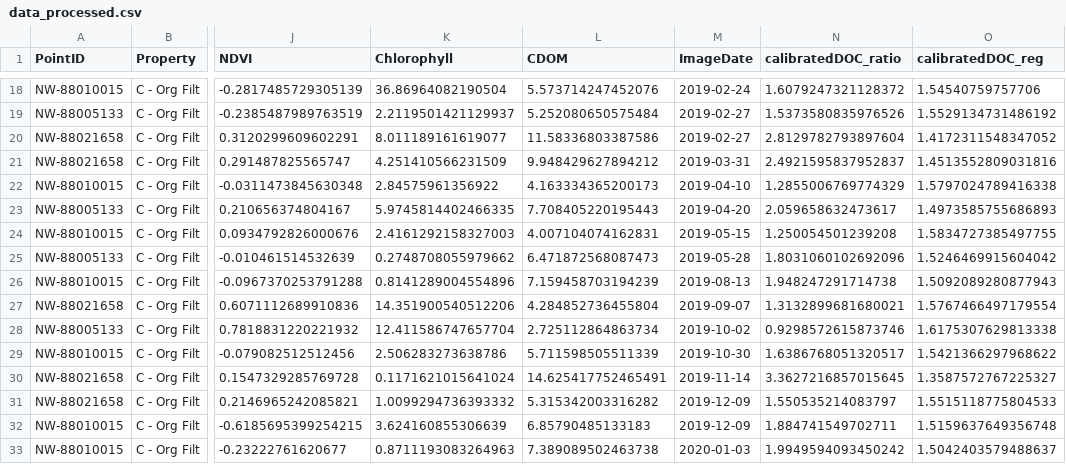
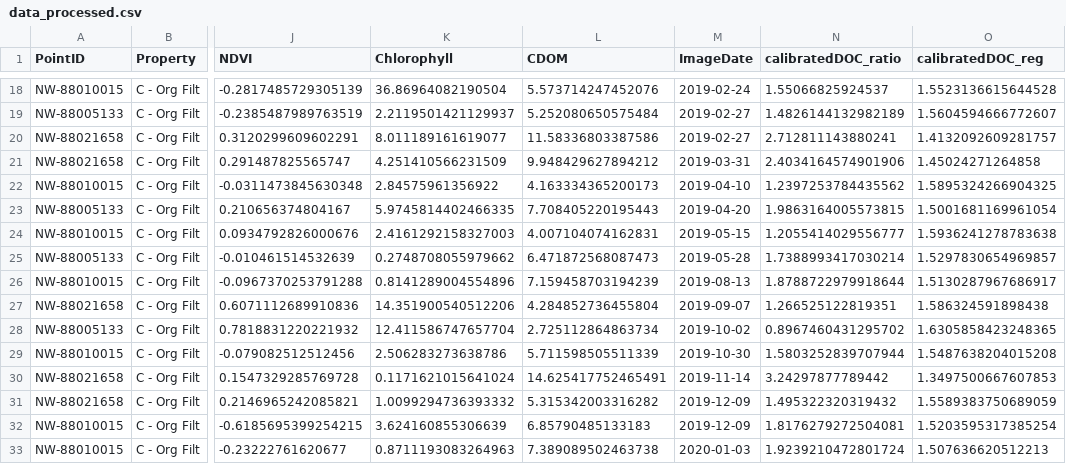
Before and after one commit to kobujak/water_quality, a CSV file: data_processed.csv, drawn as a sheet; only a part is shown, gaps mark what is left out; the diff covers the shown part only; the diff names each change by its address in the sheet, - before the commit and + after, or states it on an @@ line.

```diff
--- a/data_processed.csv
+++ b/data_processed.csv
-N18 (calibratedDOC_ratio): 1.6079247321128372
+N18 (calibratedDOC_ratio): 1.55066825924537
-O18 (calibratedDOC_reg): 1.54540759757706
+O18 (calibratedDOC_reg): 1.5523136615644528
-N19 (calibratedDOC_ratio): 1.5373580835976526
+N19 (calibratedDOC_ratio): 1.4826144132982189
-O19 (calibratedDOC_reg): 1.5529134731486192
+O19 (calibratedDOC_reg): 1.5604594666772607
-N20 (calibratedDOC_ratio): 2.8129782793897604
+N20 (calibratedDOC_ratio): 2.712811143880241
-O20 (calibratedDOC_reg): 1.4172311548347052
+O20 (calibratedDOC_reg): 1.4132092609281757
-N21 (calibratedDOC_ratio): 2.4921595837952837
+N21 (calibratedDOC_ratio): 2.4034164574901906
-O21 (calibratedDOC_reg): 1.4513552809031816
+O21 (calibratedDOC_reg): 1.45024271264858
-N22 (calibratedDOC_ratio): 1.2855006769774329
+N22 (calibratedDOC_ratio): 1.2397253784435562
-O22 (calibratedDOC_reg): 1.5797024789416338
+O22 (calibratedDOC_reg): 1.5895324266904325
-N23 (calibratedDOC_ratio): 2.059658632473617
+N23 (calibratedDOC_ratio): 1.9863164005573815
-O23 (calibratedDOC_reg): 1.4973585755686893
+O23 (calibratedDOC_reg): 1.5001681169961054
-N24 (calibratedDOC_ratio): 1.250054501239208
+N24 (calibratedDOC_ratio): 1.2055414029556777
-O24 (calibratedDOC_reg): 1.5834727385497755
+O24 (calibratedDOC_reg): 1.5936241278783638
-N25 (calibratedDOC_ratio): 1.8031060102692096
+N25 (calibratedDOC_ratio): 1.7388993417030214
-O25 (calibratedDOC_reg): 1.5246469915604042
+O25 (calibratedDOC_reg): 1.5297830654969857
-N26 (calibratedDOC_ratio): 1.948247291714738
+N26 (calibratedDOC_ratio): 1.8788722979918644
-O26 (calibratedDOC_reg): 1.5092089280877943
+O26 (calibratedDOC_reg): 1.5130287967686917
-N27 (calibratedDOC_ratio): 1.3132899681680021
+N27 (calibratedDOC_ratio): 1.266525122819351
-O27 (calibratedDOC_reg): 1.5767466497179554
+O27 (calibratedDOC_reg): 1.586324591898438
-N28 (calibratedDOC_ratio): 0.9298572615873746
+N28 (calibratedDOC_ratio): 0.8967460431295702
-O28 (calibratedDOC_reg): 1.6175307629813338
+O28 (calibratedDOC_reg): 1.6305858423248365
-N29 (calibratedDOC_ratio): 1.6386768051320517
+N29 (calibratedDOC_ratio): 1.5803252839707944
-O29 (calibratedDOC_reg): 1.5421366297968622
+O29 (calibratedDOC_reg): 1.5487638204015208
-N30 (calibratedDOC_ratio): 3.3627216857015645
+N30 (calibratedDOC_ratio): 3.24297877789442
-O30 (calibratedDOC_reg): 1.3587572767225327
+O30 (calibratedDOC_reg): 1.3497500667607853
-N31 (calibratedDOC_ratio): 1.550535214083797
+N31 (calibratedDOC_ratio): 1.495322320319432
-O31 (calibratedDOC_reg): 1.5515118775804533
+O31 (calibratedDOC_reg): 1.5589383750689059
-N32 (calibratedDOC_ratio): 1.884741549702711
+N32 (calibratedDOC_ratio): 1.8176279272504081
-O32 (calibratedDOC_reg): 1.5159637649356748
+O32 (calibratedDOC_reg): 1.5203595317385254
-N33 (calibratedDOC_ratio): 1.9949594093450242
+N33 (calibratedDOC_ratio): 1.9239210472801724
-O33 (calibratedDOC_reg): 1.5042403579488637
+O33 (calibratedDOC_reg): 1.507636620512213
```
Also changed, not shown: 1 removed row and 92 edited cells elsewhere in this file, 5 other files.
